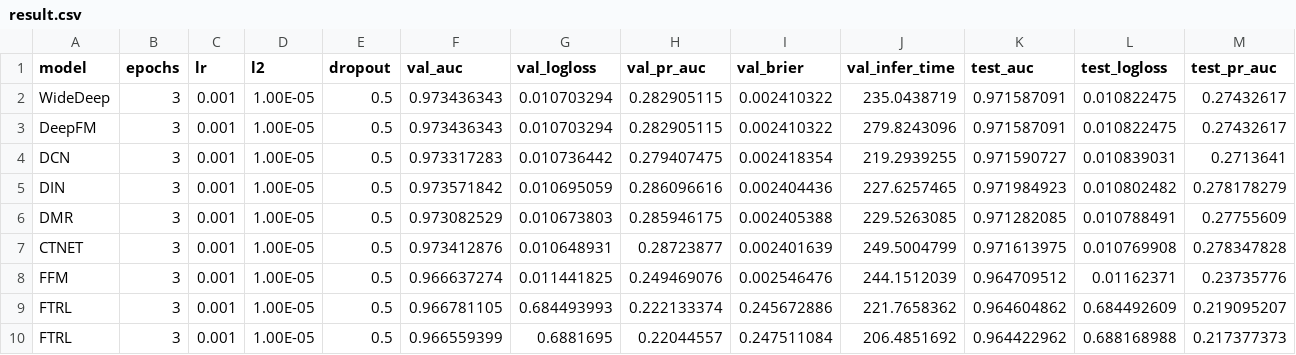
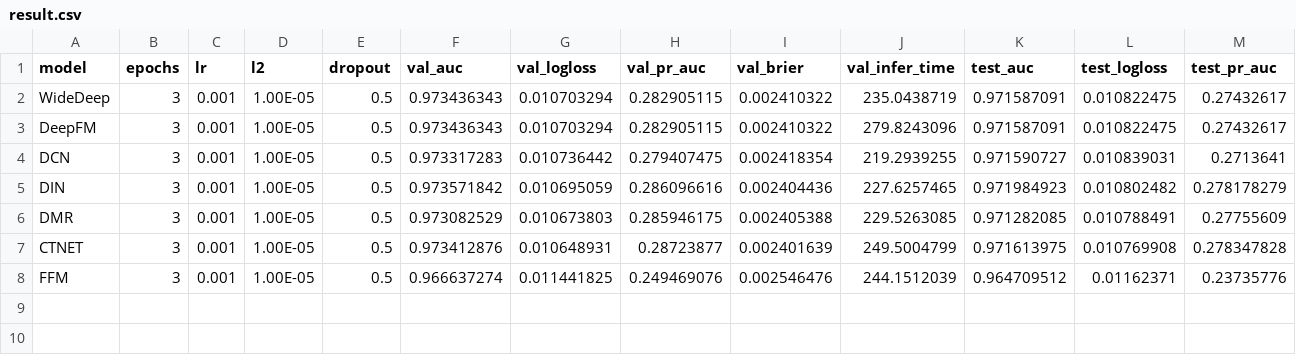
Before and after one commit to Hyper-Duck/BenchmarkCTR, a CSV file: outputs/result.csv, drawn as a sheet; only a part is shown; rows hold the shown columns only; the diff names each change by its address in the sheet, - before the commit and + after, or states it on an @@ line.

Commit message:
Partial update for FTRL optimizer checkpoint

```diff
--- a/outputs/result.csv
+++ b/outputs/result.csv
-row 9: FTRL | 3 | 0.001 | 1.00E-05 | 0.5 | 0.966781105 | 0.684493993 | 0.222133374 | 0.245672886 | 221.7658362 | 0.964604862 | 0.684492609 | 0.219095207
-row 10: FTRL | 3 | 0.001 | 1.00E-05 | 0.5 | 0.966559399 | 0.6881695 | 0.22044557 | 0.247511084 | 206.4851692 | 0.964422962 | 0.688168988 | 0.217377373
```
Also changed, not shown: logs/train_metrics.csv, 8 other files.
